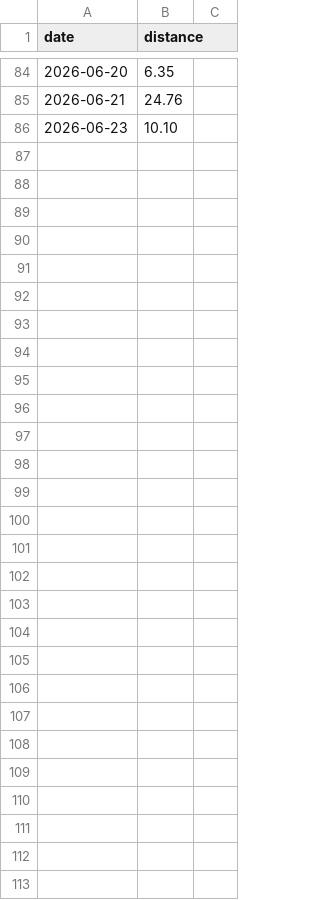
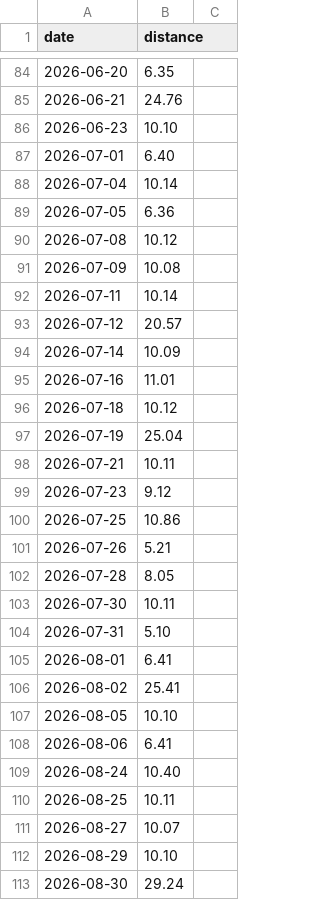
Before and after one commit to pwimmers/new-year-resolutions, a CSV file: runs.csv, drawn as a sheet; only a part is shown, gaps mark what is left out; the diff covers the shown part only.

Commit message:
Added July and August data

```diff
--- a/runs.csv
+++ b/runs.csv
@@ -86 +86,28 @@ date,distance
 2026-06-23,10.10
+2026-07-01,6.40
+2026-07-04,10.14
+2026-07-05,6.36
+2026-07-08,10.12
+2026-07-09,10.08
+2026-07-11,10.14
+2026-07-12,20.57
+2026-07-14,10.09
+2026-07-16,11.01
+2026-07-18,10.12
+2026-07-19,25.04
+2026-07-21,10.11
+2026-07-23,9.12
+2026-07-25,10.86
+2026-07-26,5.21
+2026-07-28,8.05
+2026-07-30,10.11
+2026-07-31,5.10
+2026-08-01,6.41
+2026-08-02,25.41
+2026-08-05,10.10
+2026-08-06,6.41
+2026-08-24,10.40
+2026-08-25,10.11
+2026-08-27,10.07
+2026-08-29,10.10
+2026-08-30,29.24
```
Also changed, not shown: 2 edited cells elsewhere in this file, gym.csv, resolutions.csv, 1 other file.
